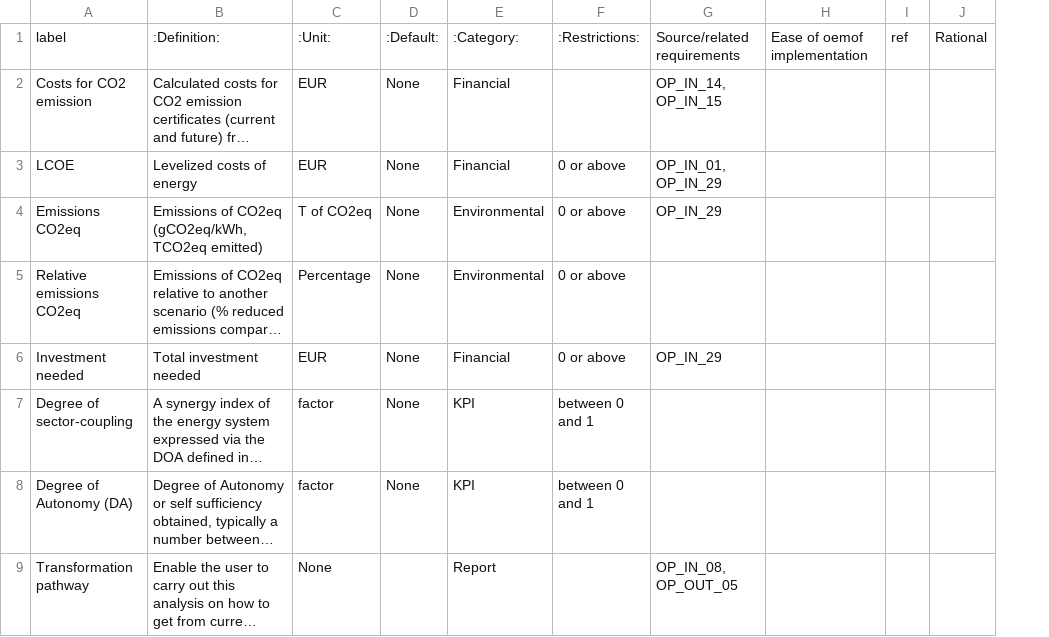
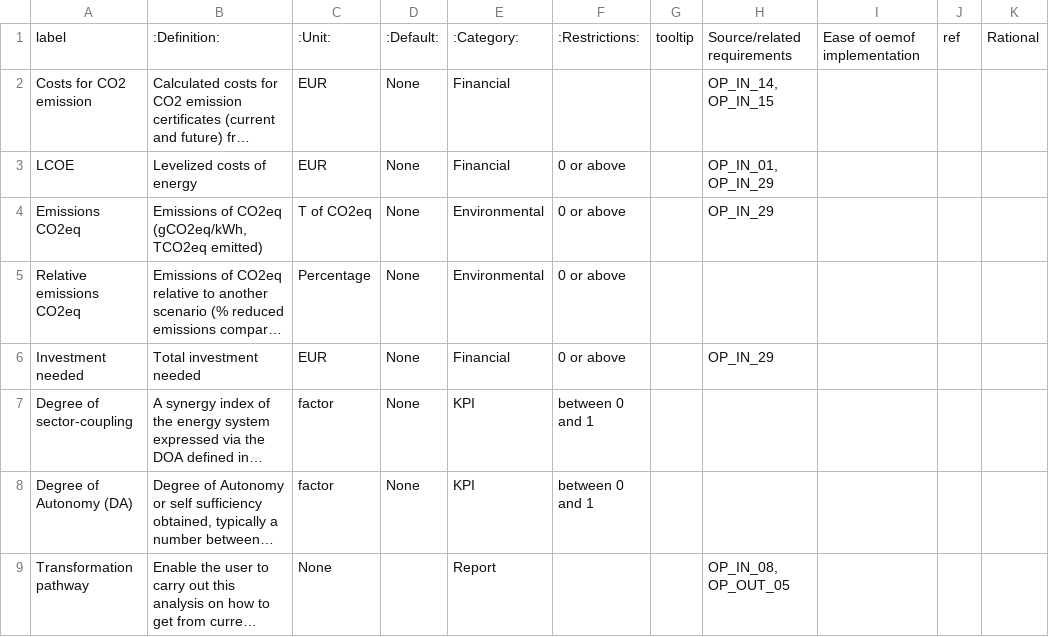
Before and after one commit to rl-institut/open_plan, a CSV file: docs/_files/output_parameters_list.csv, drawn as a sheet; only a part is shown; long unchanged cells end in …; the diff names each change by its address in the sheet, - before the commit and + after, or states it on an @@ line.

```diff
--- a/docs/_files/output_parameters_list.csv
+++ b/docs/_files/output_parameters_list.csv
+column G, row 1: tooltip
```
Also changed, not shown: docs/_files/input_parameters_list.csv.
